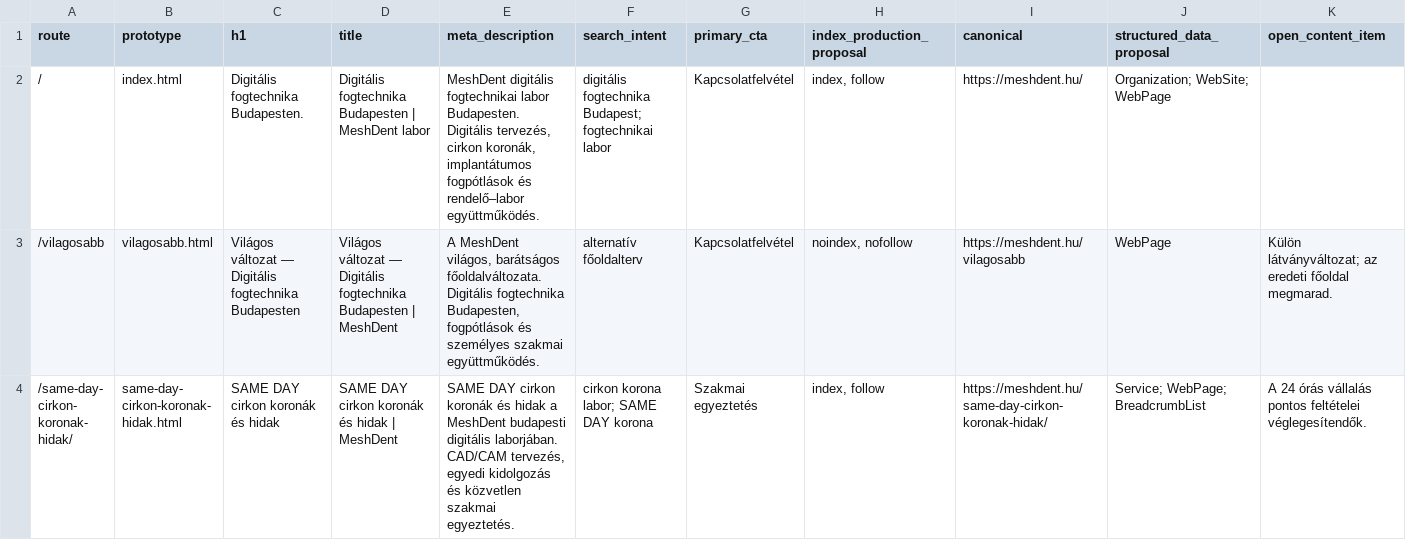
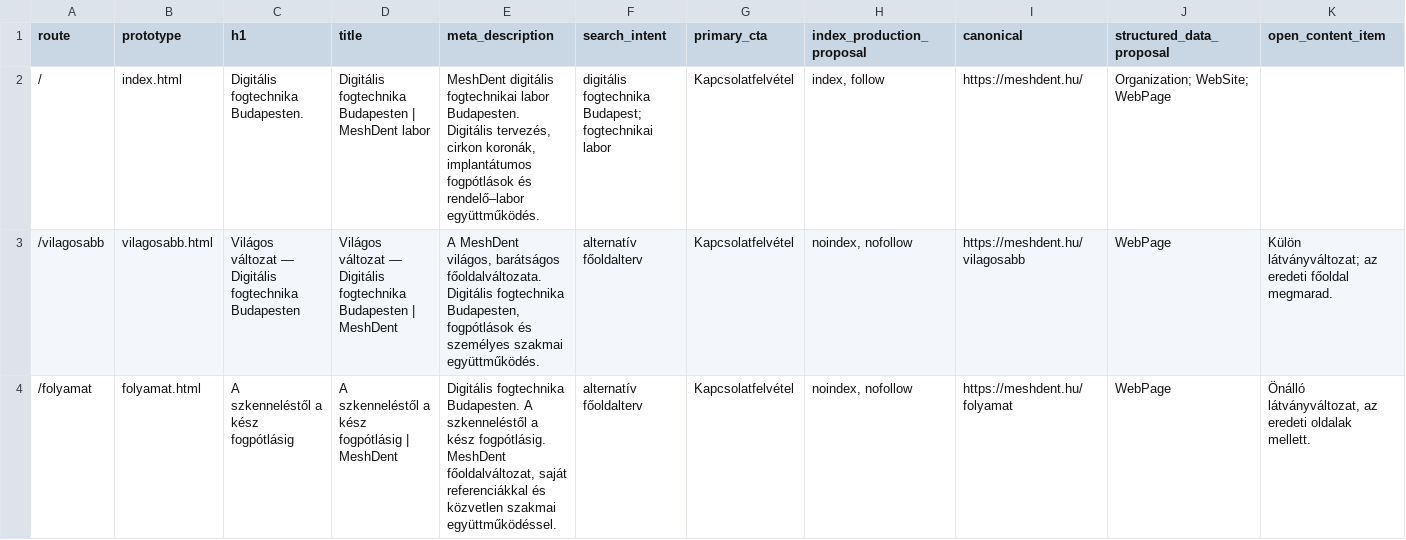
Before and after one commit to zalan002/MeshDent_TeljesHonlap, a CSV file: design/2026-10-21/oldalterv.csv, drawn as a sheet; only a part is shown; the shorter side is filled out with more unchanged rows; the diff covers the shown part only; the diff names each change by its address in the sheet, - before the commit and + after, or states it on an @@ line.

```diff
--- a/design/2026-10-21/oldalterv.csv
+++ b/design/2026-10-21/oldalterv.csv
+row 4: /folyamat | folyamat.html | A szkenneléstől a kész fogpótlásig | A szkenneléstől a kész fogpótlásig | MeshDent | Digitális fogtechnika Budapesten. A szkenneléstől a kész fogpótlásig. MeshDent főoldalváltozat, saját referenciákkal és közvetlen szakmai együttműködéssel. | alternatív főoldalterv | Kapcsolatfelvétel | noindex, nofollow | https://meshdent.hu/folyamat | WebPage | Önálló látványváltozat, az eredeti oldalak mellett.
```
Also changed, not shown: 1 added row elsewhere in this file, 15 other files.
